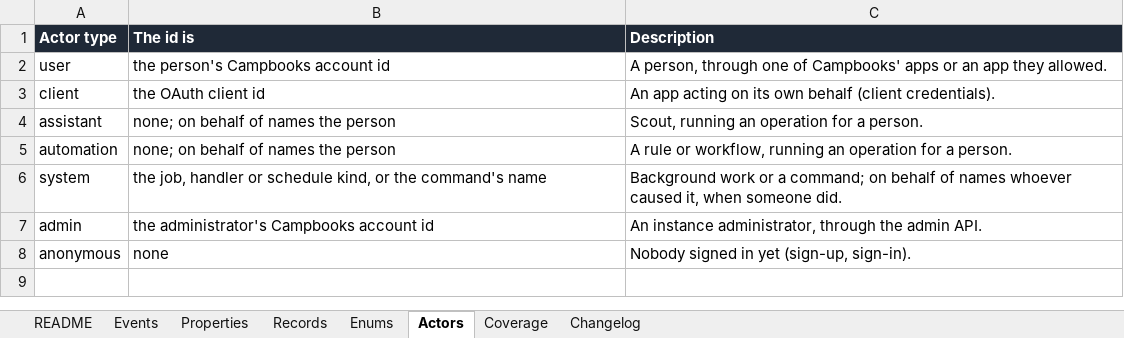
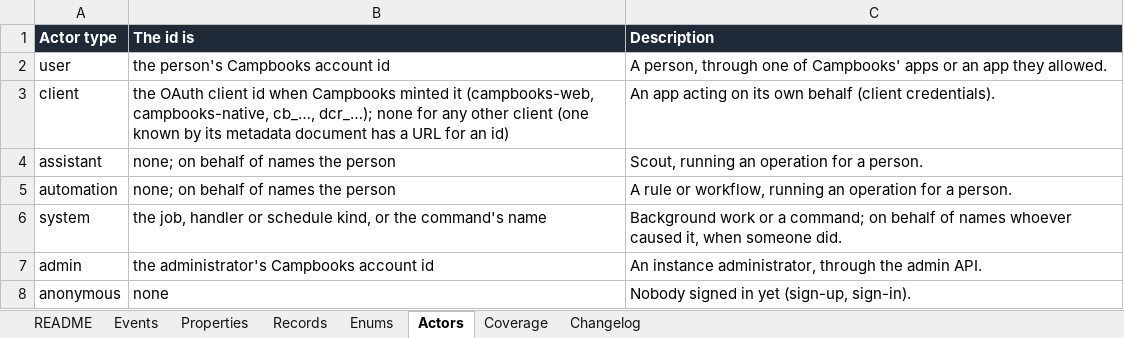
Before and after one commit to notacamp/campbooks, an Excel workbook: tracking/tracking-plan.xlsx, sheet Actors, drawn as a sheet; values as stored, in another font and other column widths than the file's, no borders; the diff names each change by its address in the sheet, - before the commit and + after, or states it on an @@ line.

```diff
--- a/tracking/tracking-plan.xlsx (sheet Actors)
+++ b/tracking/tracking-plan.xlsx (sheet Actors)
-B3 (The id is): …client id
+B3 (The id is): …client id when Campbooks minted it (campbooks-web, campbooks-native, cb_…, dcr_…); none for any other client (one known by its metadata document has a URL for an id)
```
Also changed, not shown: 14 other files.
